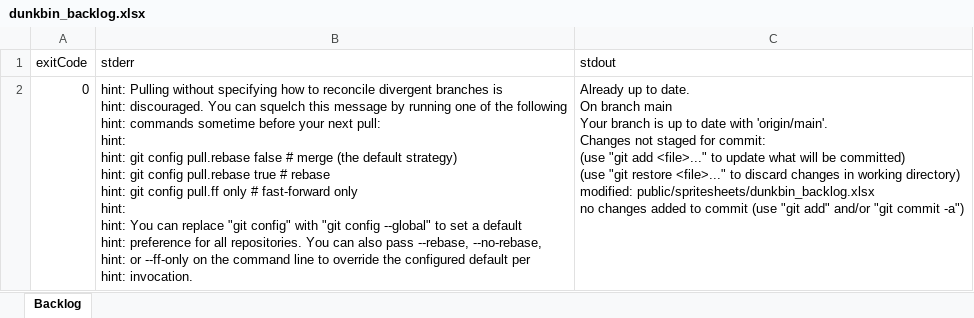
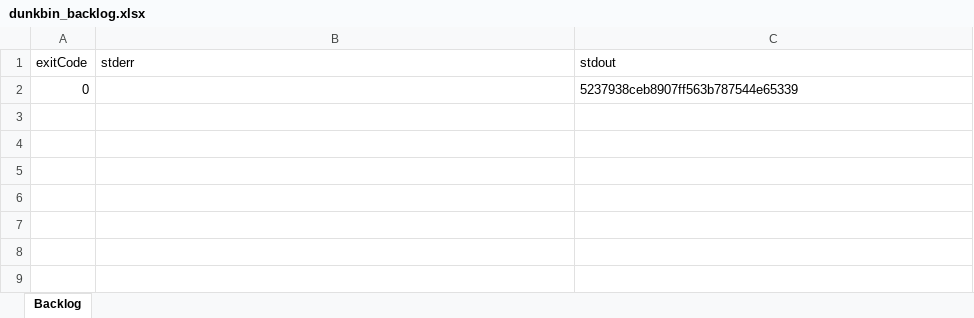
Before and after one commit to WUOTE/dunkbin-stats-images, an Excel workbook: public/spritesheets/dunkbin_backlog.xlsx, sheet Backlog, drawn as a sheet; values as stored, in another font and other column widths than the file's, no borders; ↵ is a line break in a cell; the diff names each change by its address in the sheet, - before the commit and + after, or states it on an @@ line.

Commit message:
2023-08-13 update cosmetic backlog

```diff
--- a/public/spritesheets/dunkbin_backlog.xlsx (sheet Backlog)
+++ b/public/spritesheets/dunkbin_backlog.xlsx (sheet Backlog)
-B2 (stderr): hint: Pulling without specifying how to reconcile divergent branches is ↵ hint: discouraged. You can squelch this message by running one of the following ↵ hint: commands sometime before your next pull: ↵ hint: ↵ hint: git config pull.rebase false # merge (the default strategy) ↵ hint: git config pull.rebase true # rebase ↵ hint: git config pull.ff only # fast-forward only ↵ hint: ↵ hint: You can replace "git config" with "git config --global" to set a default ↵ hint: preference for all repositories. You can also pass --rebase, --no-rebase, ↵ hint: or --ff-only on the command line to override the configured default per ↵ hint: invocation.
+B2 (stderr): (empty)
-C2 (stdout): Already up to date. ↵ On branch main ↵ Your branch is up to date with 'origin/main'. ↵ Changes not staged for commit: ↵ (use "git add <file>..." to update what will be committed) ↵ (use "git restore <file>..." to discard changes in working directory) ↵ modified: public/spritesheets/dunkbin_backlog.xlsx ↵ no changes added to commit (use "git add" and/or "git commit -a")
+C2 (stdout): 5237938ceb8907ff563b787544e65339
```
